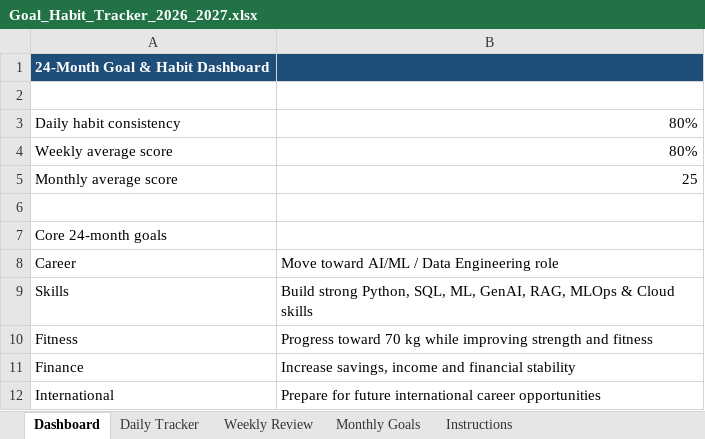
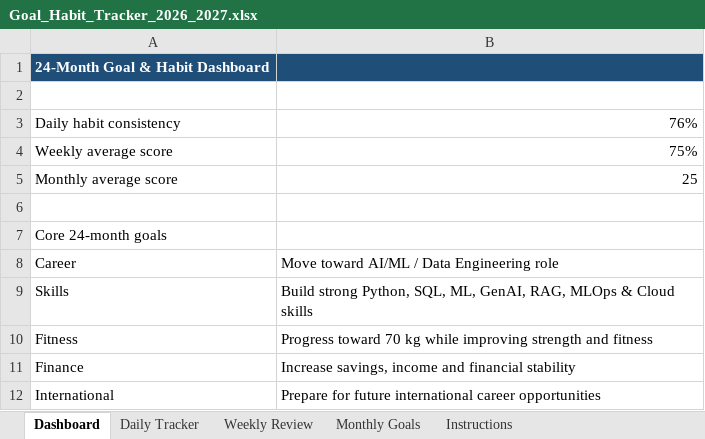
Before and after one commit to Shuvadeepmaity/Habits-Tracker, an Excel workbook: data/Goal_Habit_Tracker_2026_2027.xlsx, sheet Dashboard, drawn as a sheet; values as stored, in another font and other column widths than the file's, no borders; charts and pictures not drawn; the diff names each change by its address in the sheet, - before the commit and + after, or states it on an @@ line.

```diff
--- a/data/Goal_Habit_Tracker_2026_2027.xlsx (sheet Dashboard)
+++ b/data/Goal_Habit_Tracker_2026_2027.xlsx (sheet Dashboard)
-B3: 80%
+B3: 76%
-B4: 80%
+B4: 75%
```
Also changed, not shown: sheet Daily Tracker, sheet Weekly Review, charts or pictures, 5 other files.
